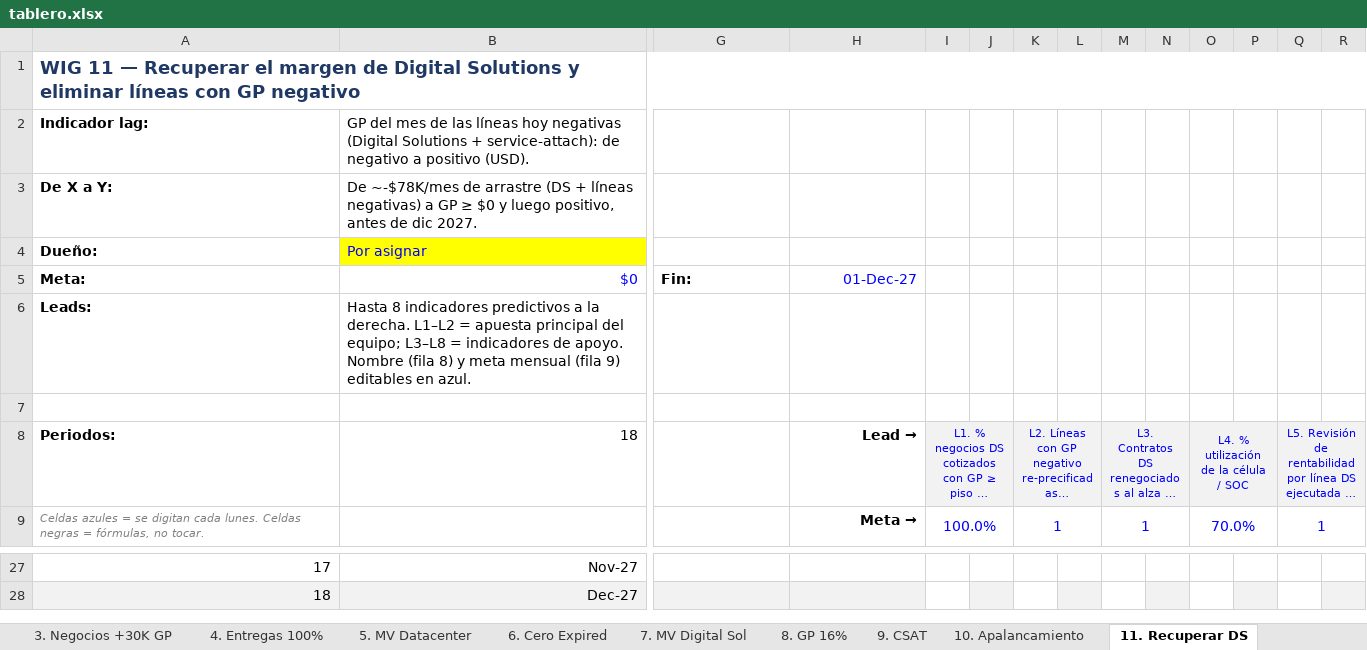
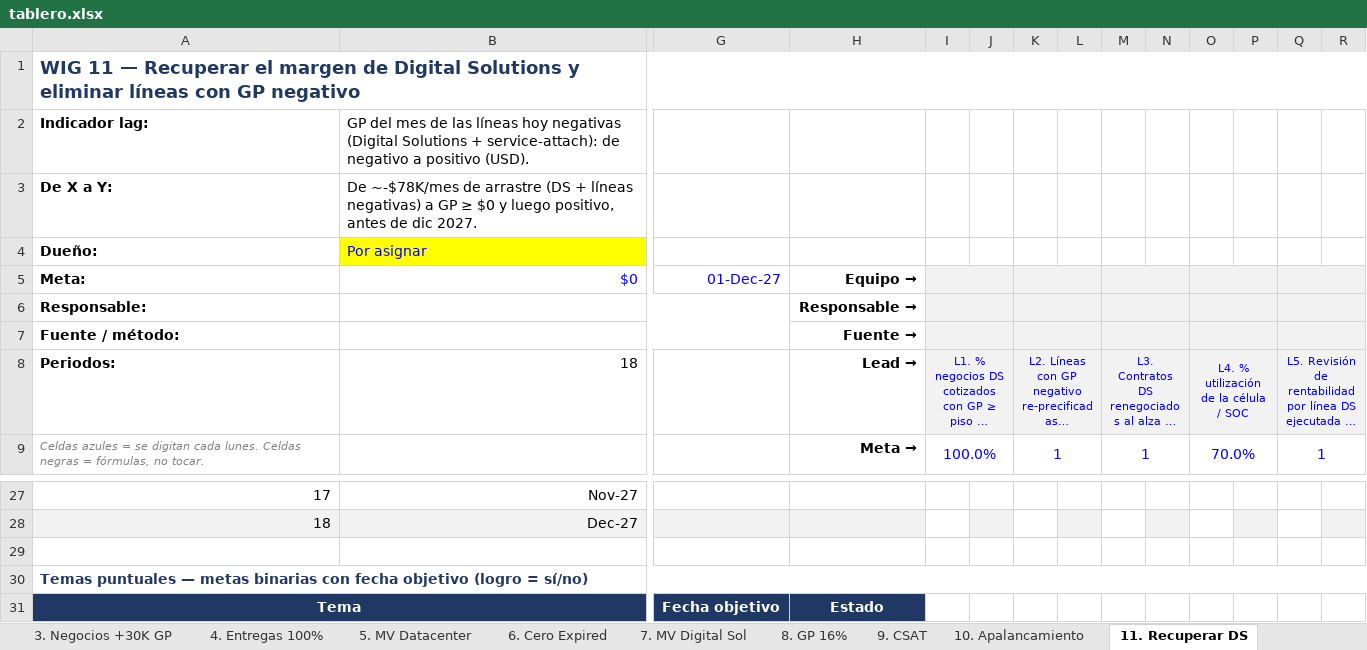
Before and after one commit to dchamorro/wigs, an Excel workbook: web/tablero.xlsx, sheet 11. Recuperar DS, drawn as a sheet; only a part is shown, gaps mark what is left out; long unchanged cells end in …; values as stored, in another font and other column widths than the file's, no borders; charts and pictures and conditional formats not drawn; removed rows and columns are numbered as before the commit, all else as after; rows hold the shown columns only; the diff covers the shown part only; the diff names each change by its address in the sheet, - before the commit and + after, or states it on an @@ line.

```diff
--- a/web/tablero.xlsx (sheet 11. Recuperar DS)
+++ b/web/tablero.xlsx (sheet 11. Recuperar DS)
-G5: Fin:
+G5: 01-Dec-27
@@ G5 bold: on → off, text colour: black → #0000FF @@
-H5: 01-Dec-27
+H5: Equipo →
@@ H5 bold: off → on, text colour: #0000FF → black @@
-I5:R5 fill: none
+I5:R5 fill: #F2F2F2
+I5:J5 merged
+K5:L5 merged
+M5:N5 merged
+O5:P5 merged
+Q5:R5 merged
-row 6: Leads: | Hasta 8 indicadores predictivos a la derecha. L1–L2 = apuesta principal del equipo; L3–L8 = indicadores de apoyo. Nombre (fila 8) y meta mensual (fila 9) editables en azul.
-row 6: (empty)
+row 6: Responsable: |  |  | Responsable →
+B6:G6 merged
-I6:R6 fill: none
+I6:R6 fill: #F2F2F2
+I6:J6 merged
+K6:L6 merged
+M6:N6 merged
+O6:P6 merged
+Q6:R6 merged
+row 7: Fuente / método: |  |  | Fuente →
+row 29: (empty)
+row 30: Temas puntuales — metas binarias con fecha objetivo (logro = sí/no)
+row 31: Tema |  | Fecha objetivo | Estado
```
Also changed, not shown: 1 edited cell, cell formats and merged cells elsewhere in this sheet, sheet 1. Smart User 500, sheet Dashboard, sheet 9. CSAT, sheet 8. GP 16%, sheet 10. Apalancamiento, sheet 12. Utilizacion, 7 more sheets, other sheet tabs, charts or pictures, dist/Tablero_WIG_4DX_GBM.xlsx.
